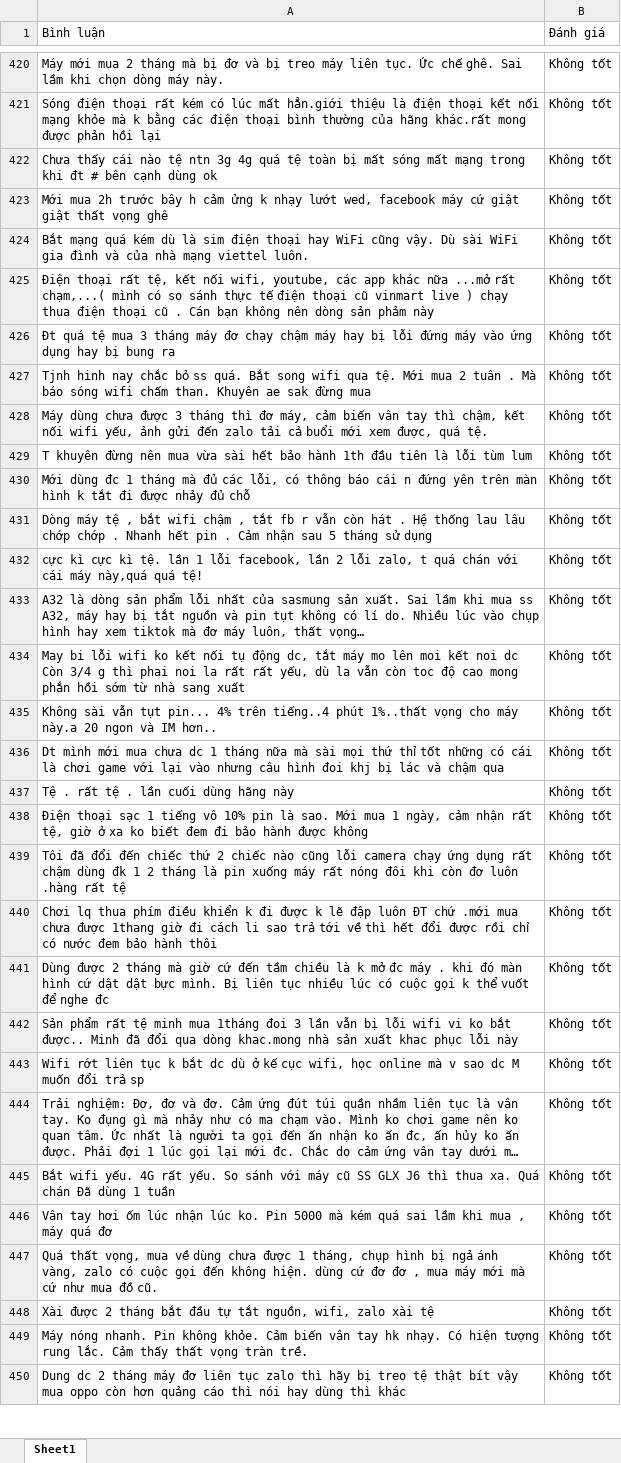
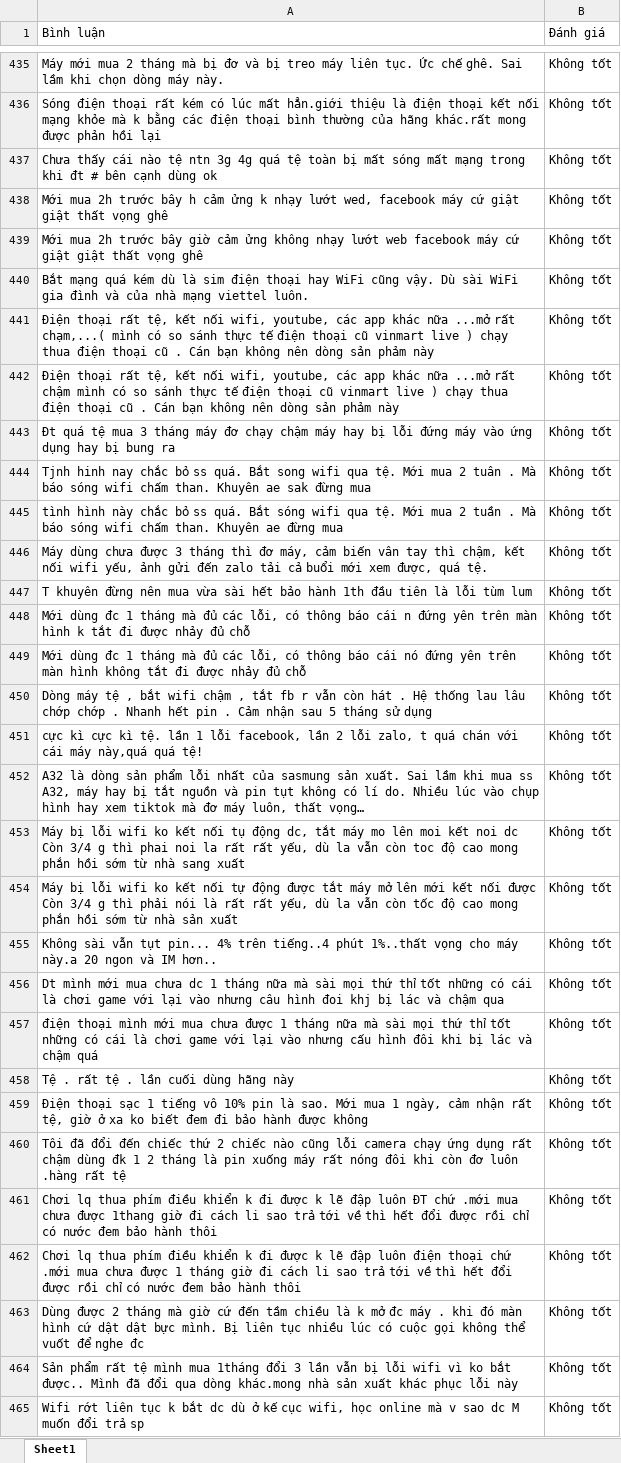
Before and after one commit to QlyBanHangDT/qlyBanHang, an Excel workbook: TienXuLy.xlsx, sheet Sheet1, drawn as a sheet; only a part is shown, gaps mark what is left out; the shorter side is filled out with more unchanged rows; long unchanged cells end in …; values as stored, in another font and other column widths than the file's, no cell formats; addresses are those after the commit; the diff covers the shown part only; the diff names each change by its address in the sheet, - before the commit and + after, or states it on an @@ line.

```diff
--- a/TienXuLy.xlsx (sheet Sheet1)
+++ b/TienXuLy.xlsx (sheet Sheet1)
+row 439: Mới mua 2h trước bây giờ cảm ửng không nhạy lướt web facebook máy cứ giật giật thất vọng ghê | Không tốt
+row 442: Điện thoại rất tệ, kết nối wifi, youtube, các app khác nữa ...mở rất chậm mình có so sánh thực tế điện thoại cũ vinmart live ) chạy thua điện thoại cũ . Cán bạn không nên dòng sản phảm này | Không tốt
+row 445: tình hình này chắc bỏ ss quá. Bắt sóng wifi qua tệ. Mới mua 2 tuần . Mà báo sóng wifi chấm than. Khuyên ae đừng mua | Không tốt
+row 449: Mới dùng đc 1 tháng mà đủ các lỗi, có thông báo cái nó đứng yên trên màn hình không tắt đi được nhảy đủ chỗ | Không tốt
-A453 (Bình luận): May bi lỗi wifi…
+A453 (Bình luận): Máy bị lỗi wifi…
+row 454: Máy bị lỗi wifi ko kết nối tự động được tắt máy mở lên mới kết nối được Còn 3/4 g thì phải nói là rất rất yếu, dù la vẫn còn tốc độ cao mong phắn hồi sớm từ nhà sản xuất | Không tốt
+row 457: điện thoại mình mới mua chưa được 1 tháng nữa mà sài mọi thứ thỉ tốt những có cái là chơi game với lại vào nhưng cấu hình đôi khi bị lác và chậm quá | Không tốt
+row 462: Chơi lq thua phím điều khiển k đi được k lẽ đập luôn điện thoại chứ .mới mua chưa được 1 tháng giờ đi cách li sao trả tới về thì hết đổi được rồi chỉ có nước đem bảo hành thôi | Không tốt
-A463 (Bình luận): …cuộc gọi k thể vuốt…
+A463 (Bình luận): …cuộc gọi không thể vuốt…
-A464 (Bình luận): …rất tệ minh mua 1tháng đoi 3 lần vẫn bị lỗi wifi vi ko bắt được.. Minh đã đổi qua dòng khac.mong nhà sản xuất khac phục lỗi…
+A464 (Bình luận): …rất tệ mình mua 1tháng đổi 3 lần vẫn bị lỗi wifi vì ko bắt được.. Mình đã đổi qua dòng khác.mong nhà sản xuất khác phục lỗi…
```
Also changed, not shown: 34 added rows, 2 removed rows and 43 edited cells elsewhere in this sheet, cell formats, 2 other files.
